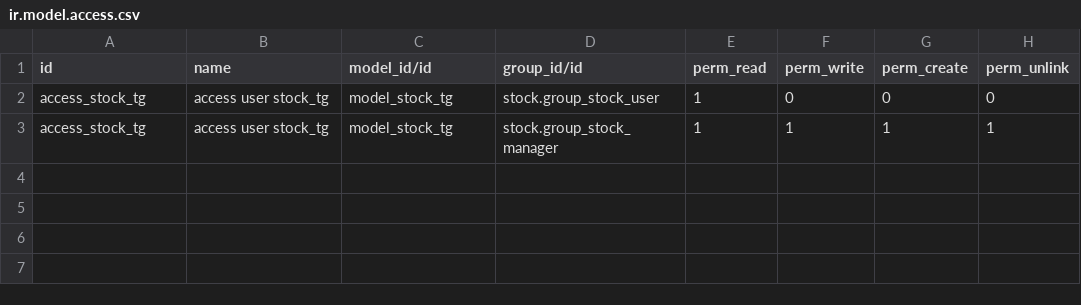
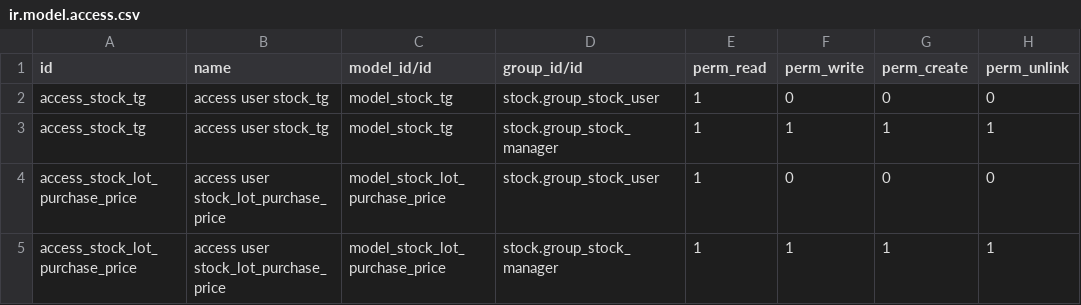
Before and after one commit to elabore-coop/jev-addons, a CSV file: jev_custom_lot/security/ir.model.access.csv, drawn as a sheet.

Commit message:
[IMP]jev_custom_lot:add purchase price for lots

```diff
--- a/jev_custom_lot/security/ir.model.access.csv
+++ b/jev_custom_lot/security/ir.model.access.csv
@@ -3 +3,3 @@ access_stock_tg,access user stock_tg,model_stock_tg,stock.group_stock_user,1,0,0
 access_stock_tg,access user stock_tg,model_stock_tg,stock.group_stock_manager,1,1,1,1
+access_stock_lot_purchase_price,access user stock_lot_purchase_price,model_stock_lot_purchase_price,stock.group_stock_user,1,0,0,0
+access_stock_lot_purchase_price,access user stock_lot_purchase_price,model_stock_lot_purchase_price,stock.group_stock_manager,1,1,1,1
```
Also changed, not shown: 4 other files.
